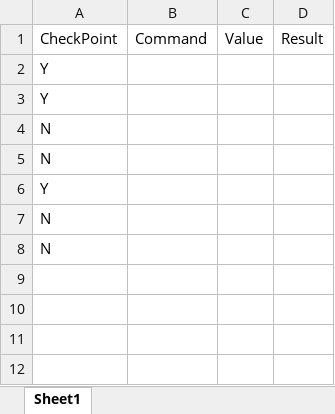
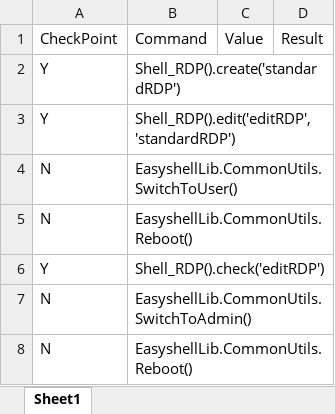
Before and after one commit to nettlay/HPEasyShell, an Excel workbook: Test_Suite/rdp_edit.xlsx, sheet Sheet1, drawn as a sheet; values as stored, in another font and other column widths than the file's, no borders; the diff names each change by its address in the sheet, - before the commit and + after, or states it on an @@ line.

```diff
--- a/Test_Suite/rdp_edit.xlsx (sheet Sheet1)
+++ b/Test_Suite/rdp_edit.xlsx (sheet Sheet1)
-B2: (empty)
+B2: Shell_RDP().create('standardRDP')
-B3: (empty)
+B3: Shell_RDP().edit('editRDP', 'standardRDP')
-B4: (empty)
+B4: EasyshellLib.CommonUtils.SwitchToUser()
-B5: (empty)
+B5: EasyshellLib.CommonUtils.Reboot()
-B6: (empty)
+B6: Shell_RDP().check('editRDP')
-B7: (empty)
+B7: EasyshellLib.CommonUtils.SwitchToAdmin()
-B8: (empty)
+B8: EasyshellLib.CommonUtils.Reboot()
```
Also changed, not shown: Test_Suite/rdp_delete.xlsx, testset.xlsx, 12 other files.
